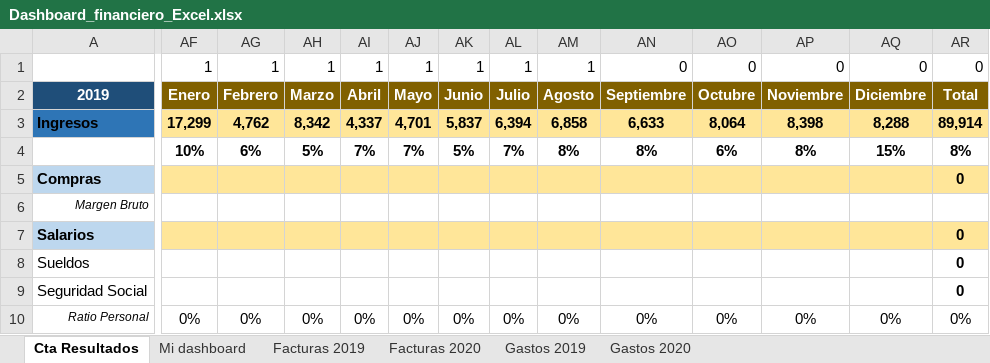
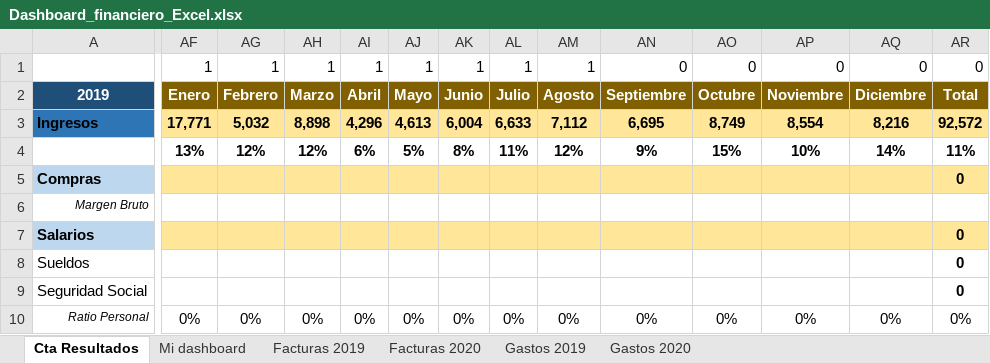
Before and after one commit to Sandra-Gonzalez14/Dashboard-financiero-Excel, an Excel workbook: Dashboard_financiero_Excel.xlsx, sheet Cta Resultados, drawn as a sheet; only a part is shown, gaps mark what is left out; values as stored, in another font and other column widths than the file's, no borders; conditional formats not drawn; removed rows and columns are numbered as before the commit, all else as after; rows hold the shown columns only; the diff covers the shown part only; the diff names each change by its address in the sheet, - before the commit and + after, or states it on an @@ line.

```diff
--- a/Dashboard_financiero_Excel.xlsx (sheet Cta Resultados)
+++ b/Dashboard_financiero_Excel.xlsx (sheet Cta Resultados)
-AF3: 17,299
+AF3: 17,771
-AG3: 4,762
+AG3: 5,032
-AH3: 8,342
+AH3: 8,898
-AI3: 4,337
+AI3: 4,296
-AJ3: 4,701
+AJ3: 4,613
-AK3: 5,837
+AK3: 6,004
-AL3: 6,394
+AL3: 6,633
-AM3: 6,858
+AM3: 7,112
-AN3: 6,633
+AN3: 6,695
-AO3: 8,064
+AO3: 8,749
-AP3: 8,398
+AP3: 8,554
-AQ3: 8,288
+AQ3: 8,216
-AR3: 89,914
+AR3: 92,572
-row 4:  | 10% | 6% | 5% | 7% | 7% | 5% | 7% | 8% | 8% | 6% | 8% | 15% | 8%
+row 4:  | 13% | 12% | 12% | 6% | 5% | 8% | 11% | 12% | 9% | 15% | 10% | 14% | 11%
```
Also changed, not shown: 56 edited cells elsewhere in this sheet, sheet Mi dashboard, charts or pictures.
